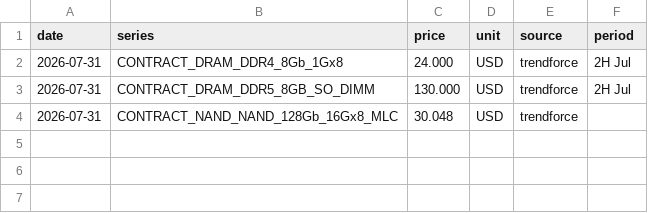
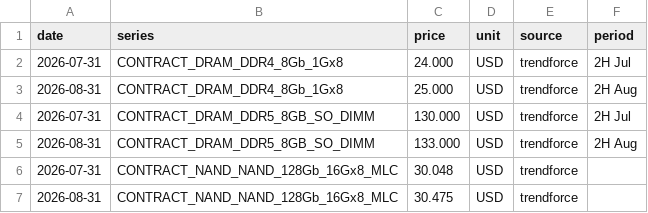
Before and after one commit to KMJ0324/memory_prices, a CSV file: data/memory-contract.csv, drawn as a sheet.

```diff
--- a/data/memory-contract.csv
+++ b/data/memory-contract.csv
@@ -2,3 +2,6 @@ date,series,price,unit,source,period
 2026-07-31,CONTRACT_DRAM_DDR4_8Gb_1Gx8,24.000,USD,trendforce,2H Jul
+2026-08-31,CONTRACT_DRAM_DDR4_8Gb_1Gx8,25.000,USD,trendforce,2H Aug
 2026-07-31,CONTRACT_DRAM_DDR5_8GB_SO_DIMM,130.000,USD,trendforce,2H Jul
+2026-08-31,CONTRACT_DRAM_DDR5_8GB_SO_DIMM,133.000,USD,trendforce,2H Aug
 2026-07-31,CONTRACT_NAND_NAND_128Gb_16Gx8_MLC,30.048,USD,trendforce,
+2026-08-31,CONTRACT_NAND_NAND_128Gb_16Gx8_MLC,30.475,USD,trendforce,
```
Also changed, not shown: data/memory-spot.csv, 1 other file.
